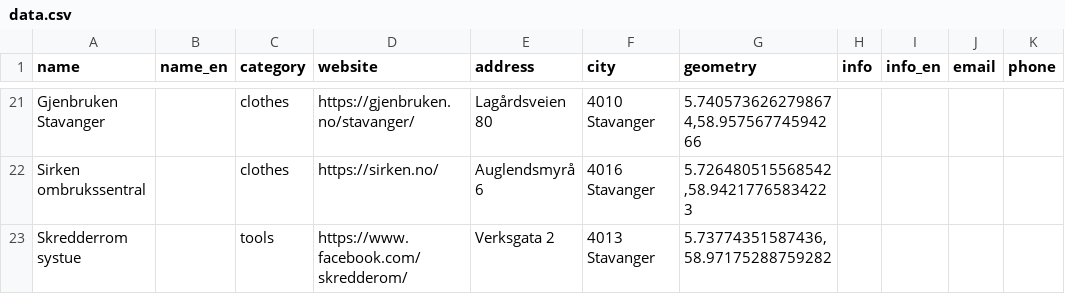
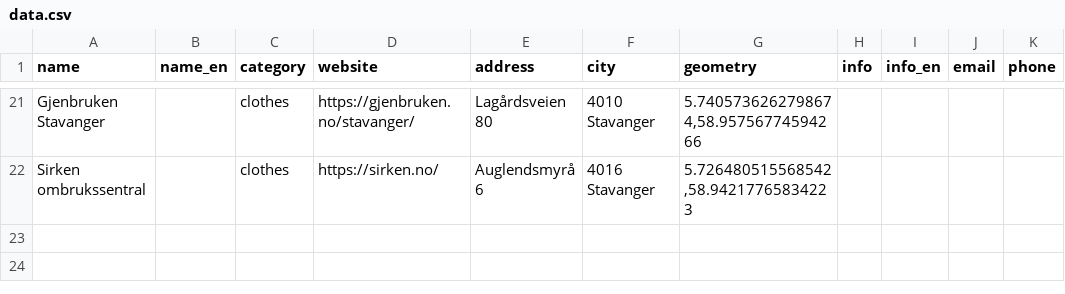
Before and after one commit to fivh-stavanger/guide, a CSV file: data.csv, drawn as a sheet; only a part is shown, gaps mark what is left out; the diff names each change by its address in the sheet, - before the commit and + after, or states it on an @@ line.

Commit message:
Update data.csv

```diff
--- a/data.csv
+++ b/data.csv
-row 23: Skredderrom systue |  | tools | https://www.facebook.com/skredderom/ | Verksgata 2 | 4013 Stavanger | 5.73774351587436,58.97175288759282
```
